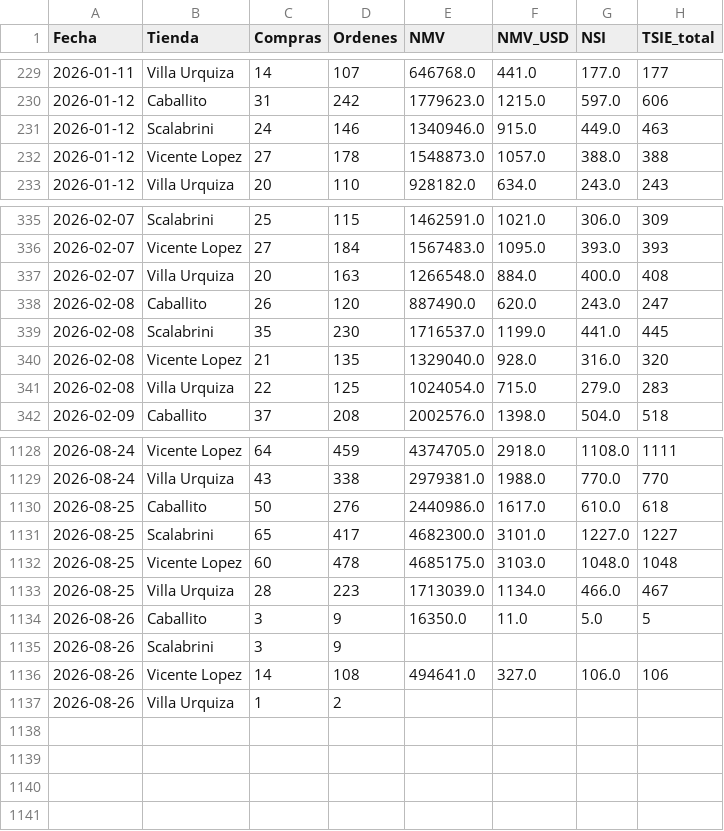
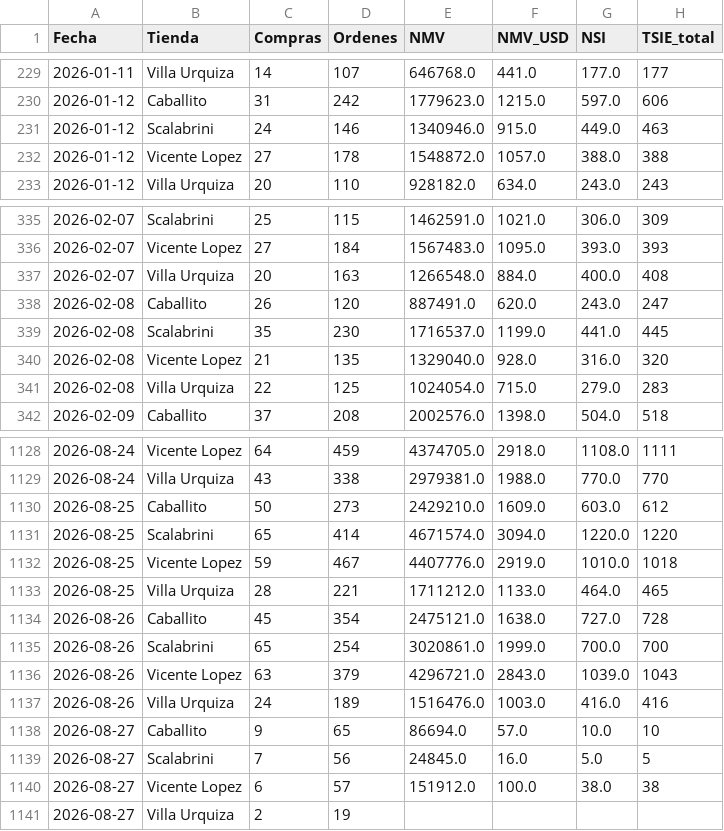
Before and after one commit to santiagorioboo-hub/proximity-groceries-scorecard, a CSV file: daily_by_store.csv, drawn as a sheet; only a part is shown, gaps mark what is left out; the diff covers the shown part only.

```diff
--- a/daily_by_store.csv
+++ b/daily_by_store.csv
@@ -231,3 +231,3 @@ Fecha,Tienda,Compras,Ordenes,NMV,NMV_USD,NSI,TSIE_total
 2026-01-12,Scalabrini,24,146,1340946.0,915.0,449.0,463
-2026-01-12,Vicente Lopez,27,178,1548873.0,1057.0,388.0,388
+2026-01-12,Vicente Lopez,27,178,1548872.0,1057.0,388.0,388
 2026-01-12,Villa Urquiza,20,110,928182.0,634.0,243.0,243
@@ -337,3 +337,3 @@ Fecha,Tienda,Compras,Ordenes,NMV,NMV_USD,NSI,TSIE_total
 2026-02-07,Villa Urquiza,20,163,1266548.0,884.0,400.0,408
-2026-02-08,Caballito,26,120,887490.0,620.0,243.0,247
+2026-02-08,Caballito,26,120,887491.0,620.0,243.0,247
 2026-02-08,Scalabrini,35,230,1716537.0,1199.0,441.0,445
@@ -1129,9 +1129,13 @@ Fecha,Tienda,Compras,Ordenes,NMV,NMV_USD,NSI,TSIE_total
 2026-08-24,Villa Urquiza,43,338,2979381.0,1988.0,770.0,770
-2026-08-25,Caballito,50,276,2440986.0,1617.0,610.0,618
-2026-08-25,Scalabrini,65,417,4682300.0,3101.0,1227.0,1227
-2026-08-25,Vicente Lopez,60,478,4685175.0,3103.0,1048.0,1048
-2026-08-25,Villa Urquiza,28,223,1713039.0,1134.0,466.0,467
-2026-08-26,Caballito,3,9,16350.0,11.0,5.0,5
-2026-08-26,Scalabrini,3,9,,,,
-2026-08-26,Vicente Lopez,14,108,494641.0,327.0,106.0,106
-2026-08-26,Villa Urquiza,1,2,,,,
+2026-08-25,Caballito,50,273,2429210.0,1609.0,603.0,612
+2026-08-25,Scalabrini,65,414,4671574.0,3094.0,1220.0,1220
+2026-08-25,Vicente Lopez,59,467,4407776.0,2919.0,1010.0,1018
+2026-08-25,Villa Urquiza,28,221,1711212.0,1133.0,464.0,465
+2026-08-26,Caballito,45,354,2475121.0,1638.0,727.0,728
+2026-08-26,Scalabrini,65,254,3020861.0,1999.0,700.0,700
+2026-08-26,Vicente Lopez,63,379,4296721.0,2843.0,1039.0,1043
+2026-08-26,Villa Urquiza,24,189,1516476.0,1003.0,416.0,416
+2026-08-27,Caballito,9,65,86694.0,57.0,10.0,10
+2026-08-27,Scalabrini,7,56,24845.0,16.0,5.0,5
+2026-08-27,Vicente Lopez,6,57,151912.0,100.0,38.0,38
+2026-08-27,Villa Urquiza,2,19,,,,
```
Also changed, not shown: 3 edited cells elsewhere in this file, cx_claims_raw.csv, daily_cvr.csv, 17 other files.
